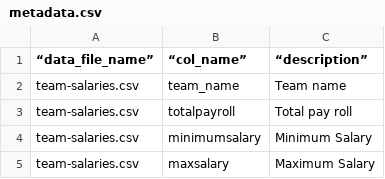
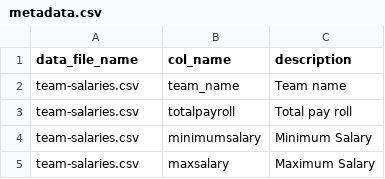
Before and after one commit to girishbalaji/NBA-Player-Analytics-2015, a CSV file: data/cleandata/metadata.csv, drawn as a sheet; only a part is shown.

Commit message:
fixed strange header text

```diff
--- a/data/cleandata/metadata.csv
+++ b/data/cleandata/metadata.csv
@@ -1,2 +1,2 @@
-“data_file_name”,“col_name”,“description”
+data_file_name,col_name,description
 team-salaries.csv,team_name,Team name
```
